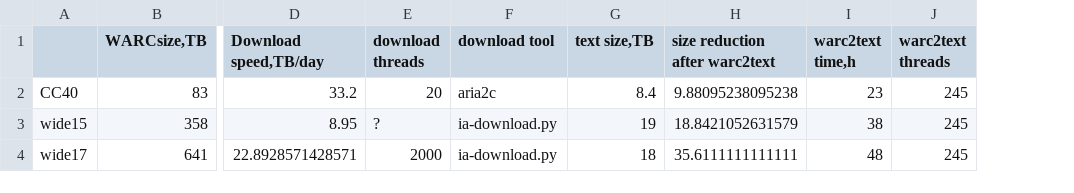
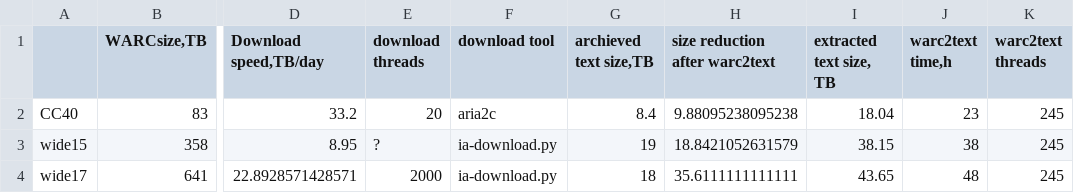
Before and after one commit to hplt-project/warc2text-runner, a CSV file: stats/wp2_stats.csv, drawn as a sheet; only a part is shown, gaps mark what is left out; the diff names each change by its address in the sheet, - before the commit and + after, or states it on an @@ line.

Commit message:
More details for the main table.

```diff
--- a/stats/wp2_stats.csv
+++ b/stats/wp2_stats.csv
+column I (extracted text size, TB), rows 2-4: 18.04 | 38.15 | 43.65
-G1: text size,TB
+G1: archieved text size,TB
```
